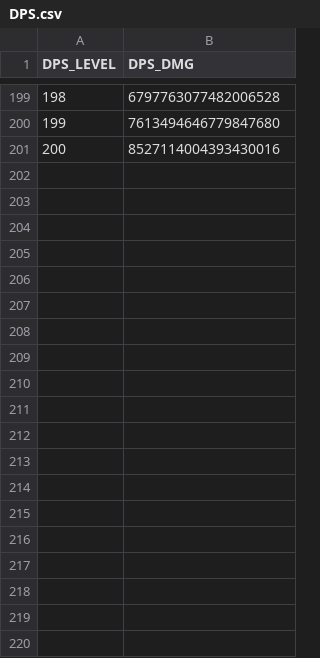
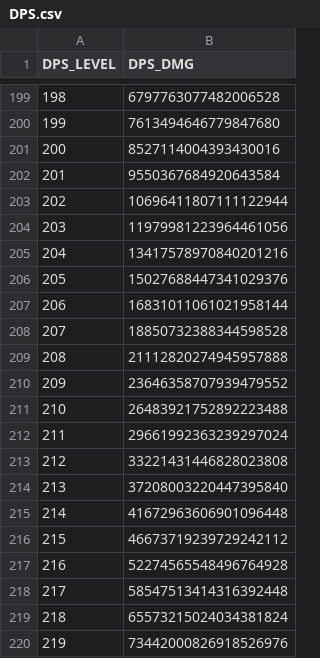
Before and after one commit to HOONSTREAM/Unity_IDLE_Game_Project, a CSV file: Assets/Resources/Datas/DPS.csv, drawn as a sheet; only a part is shown, gaps mark what is left out; the diff covers the shown part only; the diff names each change by its address in the sheet, - before the commit and + after, or states it on an @@ line.

```diff
--- a/Assets/Resources/Datas/DPS.csv
+++ b/Assets/Resources/Datas/DPS.csv
+row 202: 201 | 9550367684920643584
+row 203: 202 | 10696411807111122944
+row 204: 203 | 11979981223964461056
+row 205: 204 | 13417578970840201216
+row 206: 205 | 15027688447341029376
+row 207: 206 | 16831011061021958144
+row 208: 207 | 18850732388344598528
+row 209: 208 | 21112820274945957888
+row 210: 209 | 23646358707939479552
+row 211: 210 | 26483921752892223488
+row 212: 211 | 29661992363239297024
+row 213: 212 | 33221431446828023808
+row 214: 213 | 37208003220447395840
+row 215: 214 | 41672963606901096448
+row 216: 215 | 46673719239729242112
+row 217: 216 | 52274565548496764928
+row 218: 217 | 58547513414316392448
+row 219: 218 | 65573215024034381824
+row 220: 219 | 73442000826918526976
```
Also changed, not shown: 31 added rows elsewhere in this file, 39 other files.
